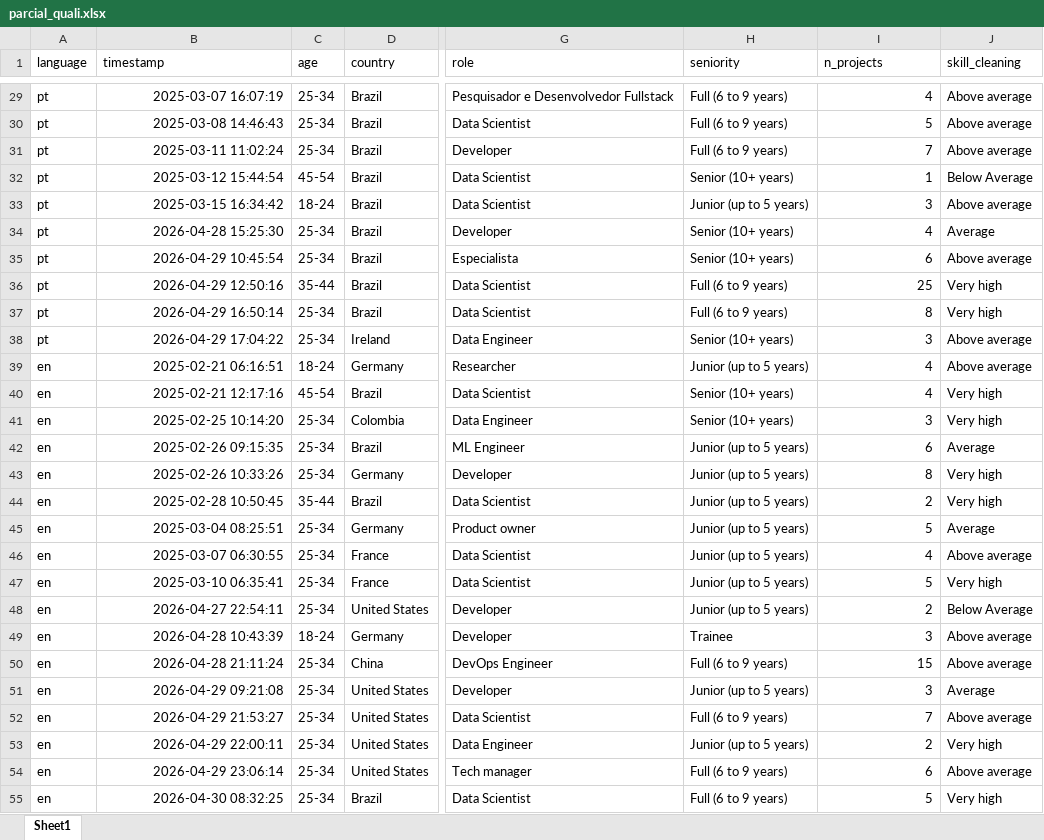
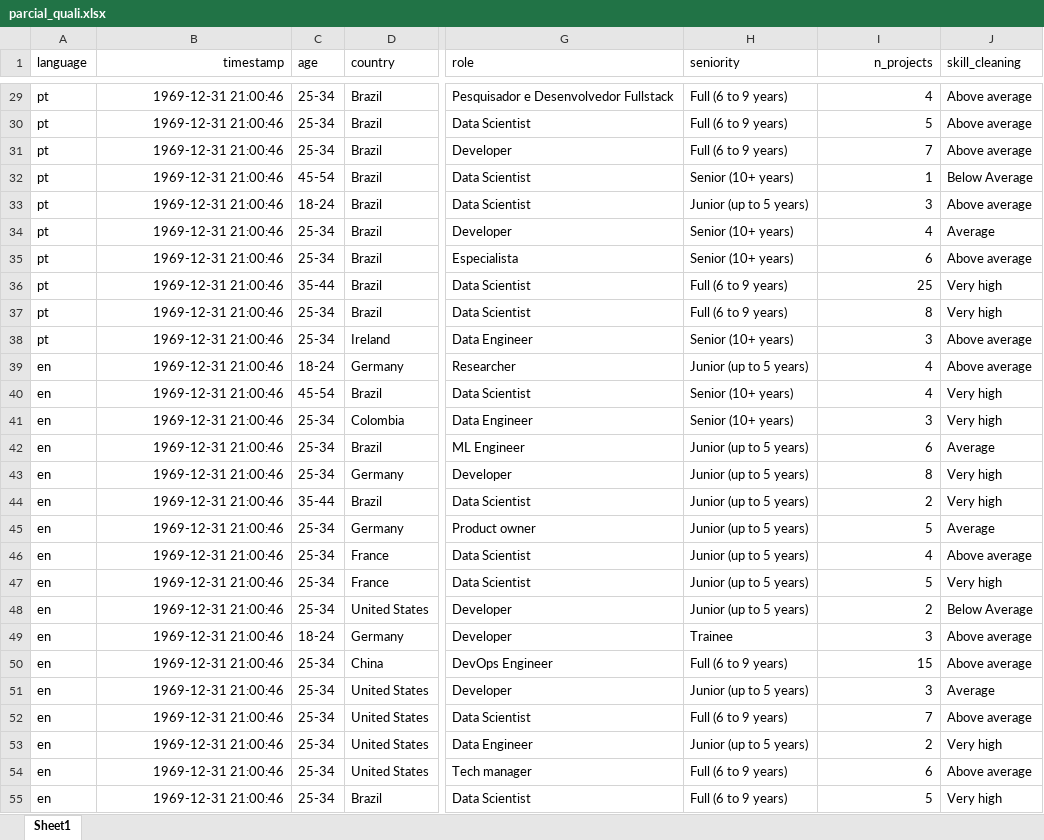
Before and after one commit to reset-ufc/data-quality-requirements-ml-systems, an Excel workbook: data/raw/parcial_quali.xlsx, sheet Sheet1, drawn as a sheet; only a part is shown, gaps mark what is left out; values as stored, in another font and other column widths than the file's, no borders; the diff covers the shown part only; the diff names each change by its address in the sheet, - before the commit and + after, or states it on an @@ line.

```diff
--- a/data/raw/parcial_quali.xlsx (sheet Sheet1)
+++ b/data/raw/parcial_quali.xlsx (sheet Sheet1)
-B1 alignment: left
+B1 alignment: right
-I1 alignment: left
+I1 alignment: right
-B29 (timestamp): 2025-03-07 16:07:19
+B29 (timestamp): 1969-12-31 21:00:46
-B30 (timestamp): 2025-03-08 14:46:43
+B30 (timestamp): 1969-12-31 21:00:46
-B31 (timestamp): 2025-03-11 11:02:24
+B31 (timestamp): 1969-12-31 21:00:46
-B32 (timestamp): 2025-03-12 15:44:54
+B32 (timestamp): 1969-12-31 21:00:46
-B33 (timestamp): 2025-03-15 16:34:42
+B33 (timestamp): 1969-12-31 21:00:46
-B34 (timestamp): 2026-04-28 15:25:30
+B34 (timestamp): 1969-12-31 21:00:46
-B35 (timestamp): 2026-04-29 10:45:54
+B35 (timestamp): 1969-12-31 21:00:46
-B36 (timestamp): 2026-04-29 12:50:16
+B36 (timestamp): 1969-12-31 21:00:46
-B37 (timestamp): 2026-04-29 16:50:14
+B37 (timestamp): 1969-12-31 21:00:46
-B38 (timestamp): 2026-04-29 17:04:22
+B38 (timestamp): 1969-12-31 21:00:46
-B39 (timestamp): 2025-02-21 06:16:51
+B39 (timestamp): 1969-12-31 21:00:46
-B40 (timestamp): 2025-02-21 12:17:16
+B40 (timestamp): 1969-12-31 21:00:46
-B41 (timestamp): 2025-02-25 10:14:20
+B41 (timestamp): 1969-12-31 21:00:46
-B42 (timestamp): 2025-02-26 09:15:35
+B42 (timestamp): 1969-12-31 21:00:46
-B43 (timestamp): 2025-02-26 10:33:26
+B43 (timestamp): 1969-12-31 21:00:46
-B44 (timestamp): 2025-02-28 10:50:45
+B44 (timestamp): 1969-12-31 21:00:46
-B45 (timestamp): 2025-03-04 08:25:51
+B45 (timestamp): 1969-12-31 21:00:46
-B46 (timestamp): 2025-03-07 06:30:55
+B46 (timestamp): 1969-12-31 21:00:46
-B47 (timestamp): 2025-03-10 06:35:41
+B47 (timestamp): 1969-12-31 21:00:46
-B48 (timestamp): 2026-04-27 22:54:11
+B48 (timestamp): 1969-12-31 21:00:46
-B49 (timestamp): 2026-04-28 10:43:39
+B49 (timestamp): 1969-12-31 21:00:46
-B50 (timestamp): 2026-04-28 21:11:24
+B50 (timestamp): 1969-12-31 21:00:46
-B51 (timestamp): 2026-04-29 09:21:08
+B51 (timestamp): 1969-12-31 21:00:46
-B52 (timestamp): 2026-04-29 21:53:27
+B52 (timestamp): 1969-12-31 21:00:46
-B53 (timestamp): 2026-04-29 22:00:11
+B53 (timestamp): 1969-12-31 21:00:46
-B54 (timestamp): 2026-04-29 23:06:14
+B54 (timestamp): 1969-12-31 21:00:46
-B55 (timestamp): 2026-04-30 08:32:25
+B55 (timestamp): 1969-12-31 21:00:46
```
Also changed, not shown: 29 edited cells elsewhere in this sheet, data/raw/full_quali.xlsx, data/raw/survey_responses.xlsx, 1 other file.
